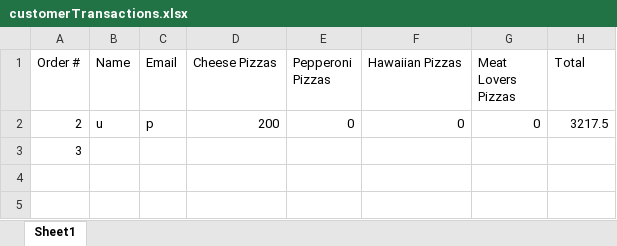
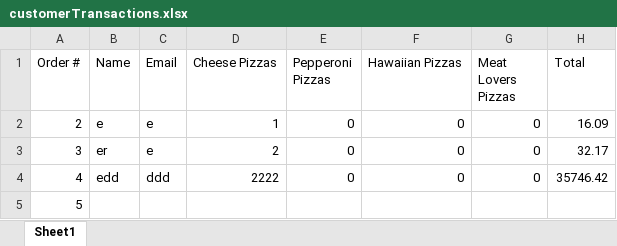
Before and after one commit to dac0d3/pythonWarriors, an Excel workbook: customerTransactions.xlsx, sheet Sheet1, drawn as a sheet; values as stored, in another font and other column widths than the file's, no borders; the diff names each change by its address in the sheet, - before the commit and + after, or states it on an @@ line.

```diff
--- a/customerTransactions.xlsx (sheet Sheet1)
+++ b/customerTransactions.xlsx (sheet Sheet1)
-B2 (Name): u
+B2 (Name): e
-C2 (Email): p
+C2 (Email): e
-D2 (Cheese Pizzas): 200
+D2 (Cheese Pizzas): 1
-H2 (Total): 3217.5
+H2 (Total): 16.09
-B3 (Name): (empty)
+B3 (Name): er
-C3 (Email): (empty)
+C3 (Email): e
-D3 (Cheese Pizzas): (empty)
+D3 (Cheese Pizzas): 2
-E3 (Pepperoni Pizzas): (empty)
+E3 (Pepperoni Pizzas): 0
-F3 (Hawaiian Pizzas): (empty)
+F3 (Hawaiian Pizzas): 0
-G3 (Meat Lovers Pizzas): (empty)
+G3 (Meat Lovers Pizzas): 0
-H3 (Total): (empty)
+H3 (Total): 32.17
+row 4: 4 | edd | ddd | 2222 | 0 | 0 | 0 | 35746.42
+row 5: 5
```
Also changed, not shown: pythonParlorInventory.xlsx, 7 other files.
